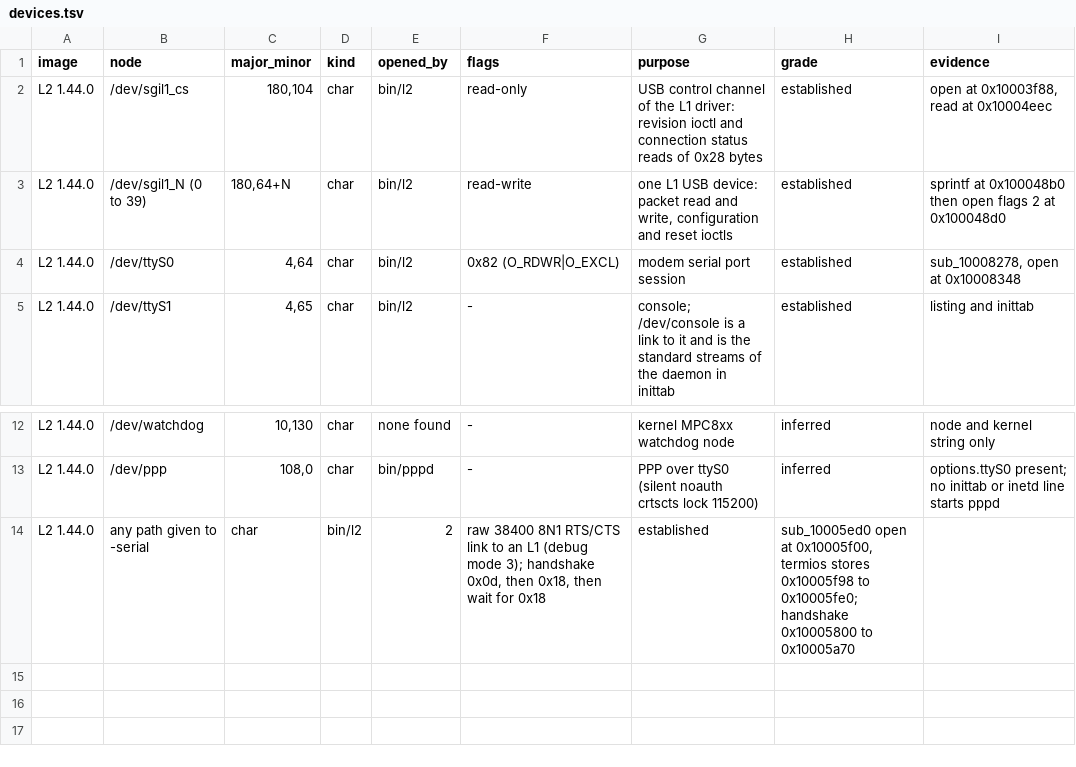
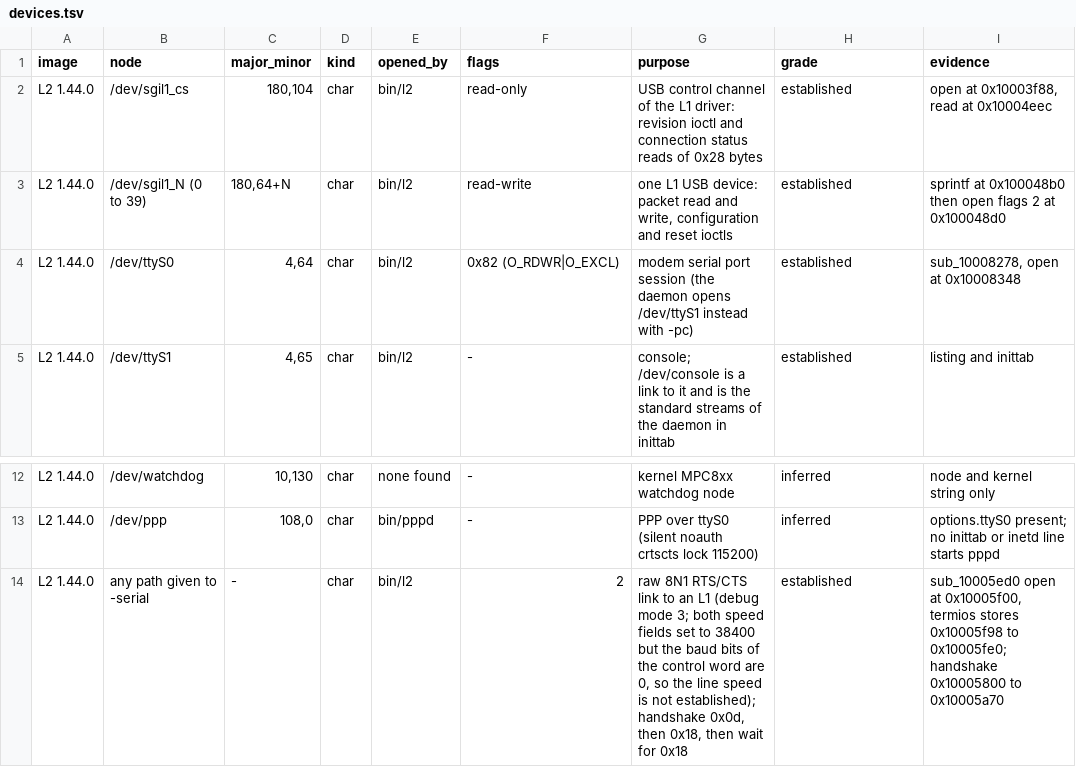
Before and after one commit to jamesbraid/sysco, a TSV file: docs/l2/devices.tsv, drawn as a sheet; only a part is shown, gaps mark what is left out.

```diff
--- a/docs/l2/devices.tsv
+++ b/docs/l2/devices.tsv
@@ -3,3 +3,3 @@ L2 1.44.0	/dev/sgil1_cs	180,104	char	bin/l2	read-only	USB control channel of the
 L2 1.44.0	/dev/sgil1_N (0 to 39)	180,64+N	char	bin/l2	read-write	one L1 USB device: packet read and write, configuration and reset ioctls	established	sprintf at 0x100048b0 then open flags 2 at 0x100048d0
-L2 1.44.0	/dev/ttyS0	4,64	char	bin/l2	0x82 (O_RDWR|O_EXCL)	modem serial port session	established	sub_10008278, open at 0x10008348
+L2 1.44.0	/dev/ttyS0	4,64	char	bin/l2	0x82 (O_RDWR|O_EXCL)	modem serial port session (the daemon opens /dev/ttyS1 instead with -pc)	established	sub_10008278, open at 0x10008348
 L2 1.44.0	/dev/ttyS1	4,65	char	bin/l2	-	console; /dev/console is a link to it and is the standard streams of the daemon in inittab	established	listing and inittab
@@ -13,2 +13,2 @@ L2 1.44.0	/dev/watchdog	10,130	char	none found	-	kernel MPC8xx watchdog node	inf
 L2 1.44.0	/dev/ppp	108,0	char	bin/pppd	-	PPP over ttyS0 (silent noauth crtscts lock 115200)	inferred	options.ttyS0 present; no inittab or inetd line starts pppd
-L2 1.44.0	any path given to -serial	char	bin/l2	2	raw 38400 8N1 RTS/CTS link to an L1 (debug mode 3); handshake 0x0d, then 0x18, then wait for 0x18	established	sub_10005ed0 open at 0x10005f00, termios stores 0x10005f98 to 0x10005fe0; handshake 0x10005800 to 0x10005a70
+L2 1.44.0	any path given to -serial	-	char	bin/l2	2	raw 8N1 RTS/CTS link to an L1 (debug mode 3; both speed fields set to 38400 but the baud bits of the control word are 0, so the line speed is not established); handshake 0x0d, then 0x18, then wait for 0x18	established	sub_10005ed0 open at 0x10005f00, termios stores 0x10005f98 to 0x10005fe0; handshake 0x10005800 to 0x10005a70
```
Also changed, not shown: docs/inventory/audits.tsv, 2 other files.
